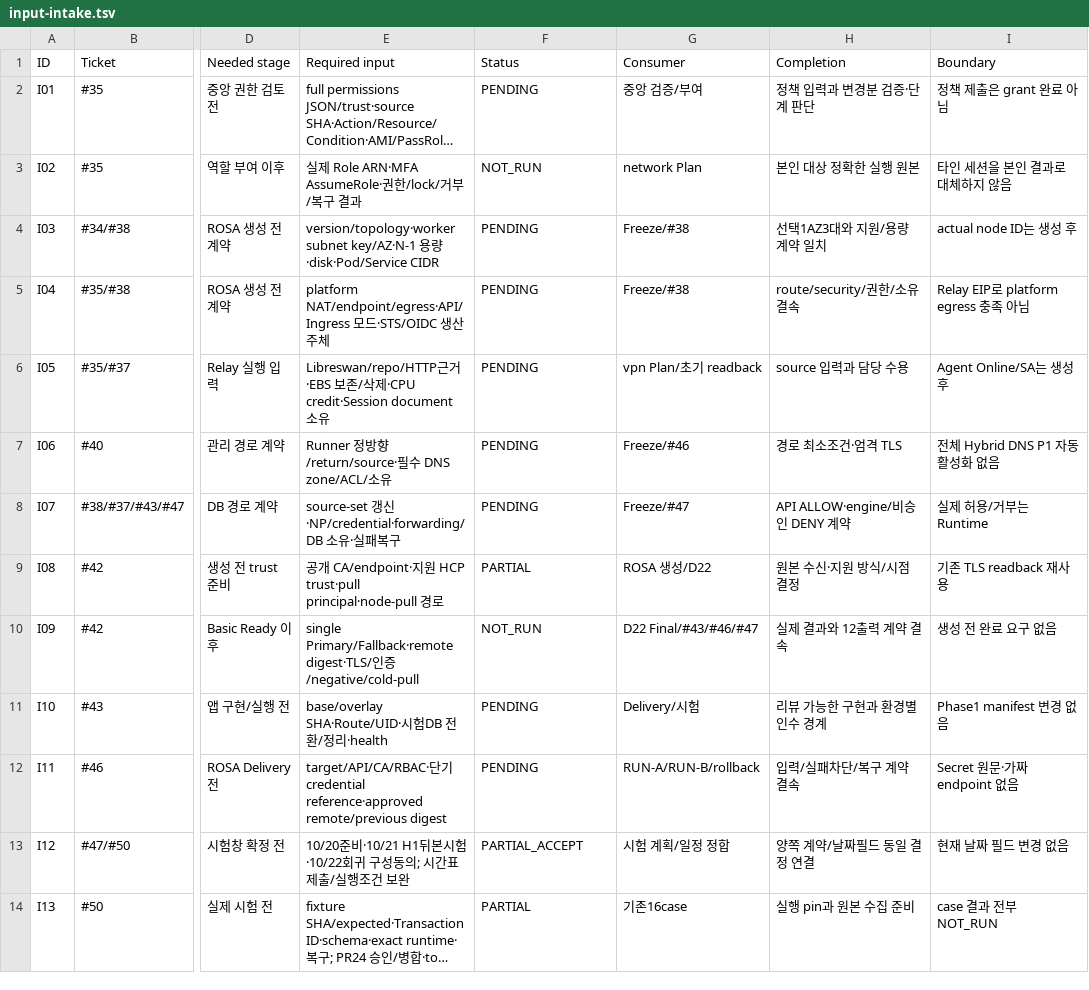
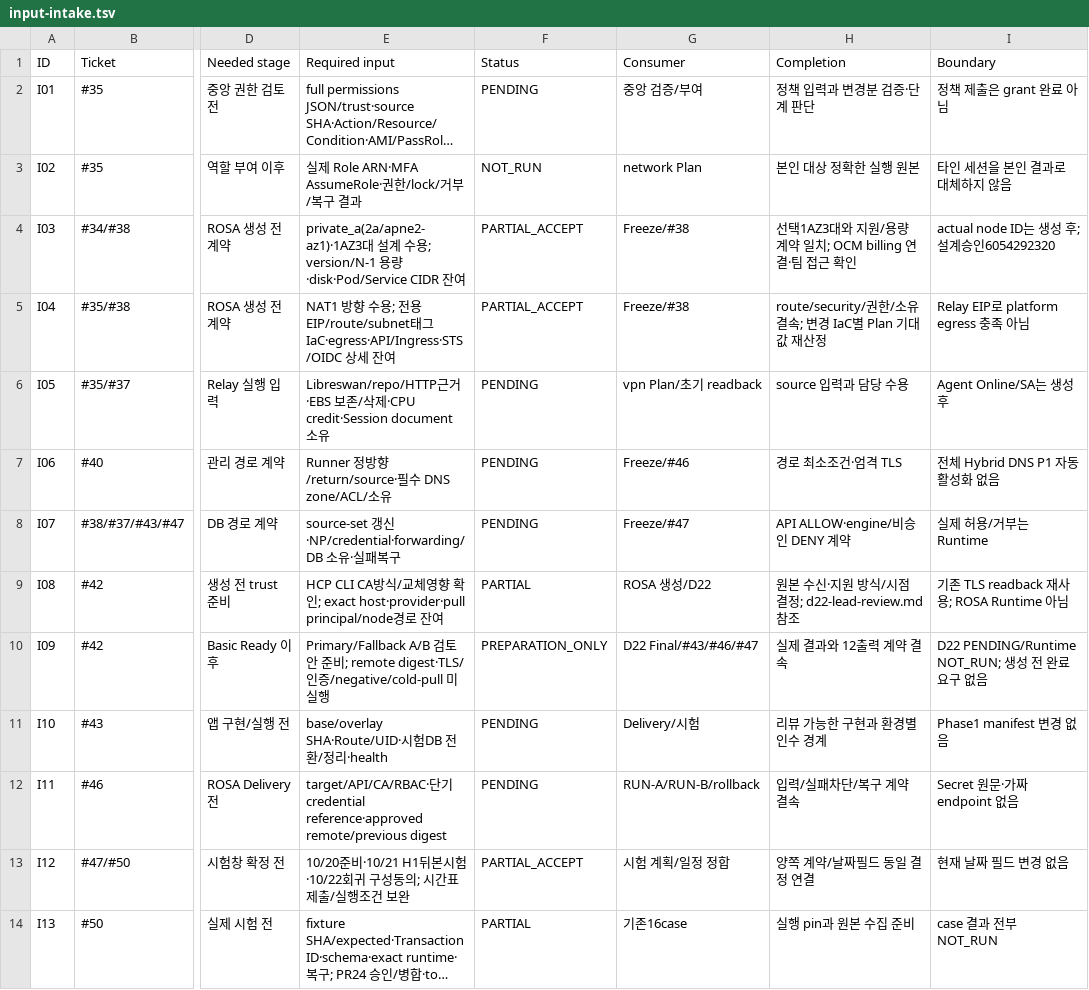
Before and after one commit to 321Team/fds-project-baseline, a TSV file: phase2/preparation/20261008/input-intake.tsv, drawn as a sheet; only a part is shown, gaps mark what is left out; long unchanged cells end in …; the diff covers the shown part only; the diff names each change by its address in the sheet, - before the commit and + after, or states it on an @@ line.

Commit message:
docs: prepare Phase 2 lead decisions and lifecycle handoff

```diff
--- a/phase2/preparation/20261008/input-intake.tsv
+++ b/phase2/preparation/20261008/input-intake.tsv
-E4 (Required input): version/topology·worker subnet key/AZ·N-1 용량·disk·Pod/Service CIDR
+E4 (Required input): private_a(2a/apne2-az1)·1AZ3대 설계 수용; version/N-1 용량·disk·Pod/Service CIDR 잔여
-F4:F5 (Status): PENDING
+F4:F5 (Status): PARTIAL_ACCEPT
-H4 (Completion): 선택1AZ3대와 지원/용량 계약 일치
+H4 (Completion): 선택1AZ3대와 지원/용량 계약 일치; OCM billing 연결·팀 접근 확인
-I4 (Boundary): actual node ID는 생성 후
+I4 (Boundary): actual node ID는 생성 후; 설계승인6054292320
-E5 (Required input): platform NAT/endpoint/egress·API/Ingress 모드·STS/OIDC 생산 주체
+E5 (Required input): NAT1 방향 수용; 전용EIP/route/subnet태그 IaC·egress·API/Ingress·STS/OIDC 상세 잔여
-H5 (Completion): route/security/권한/소유 결속
+H5 (Completion): route/security/권한/소유 결속; 변경 IaC별 Plan 기대값 재산정
-E9 (Required input): 공개 CA/endpoint·지원 HCP trust·pull principal·node-pull 경로
+E9 (Required input): HCP CLI CA방식/교체영향 확인; exact host·provider·pull principal/node경로 잔여
-H9 (Completion): 원본 수신·지원 방식/시점 결정
+H9 (Completion): 원본 수신·지원 방식/시점 결정; d22-lead-review.md 참조
-I9 (Boundary): 기존 TLS readback 재사용
+I9 (Boundary): 기존 TLS readback 재사용; ROSA Runtime 아님
-E10 (Required input): single Primary/Fallback·remote digest·TLS/인증/negative/cold-pull
+E10 (Required input): Primary/Fallback A/B 검토안 준비; remote digest·TLS/인증/negative/cold-pull 미실행
-F10 (Status): NOT_RUN
+F10 (Status): PREPARATION_ONLY
-I10 (Boundary): 생성 전 완료 요구 없음
+I10 (Boundary): D22 PENDING/Runtime NOT_RUN; 생성 전 완료 요구 없음
```
Also changed, not shown: 8 edited cells elsewhere in this file, 6 other files.
